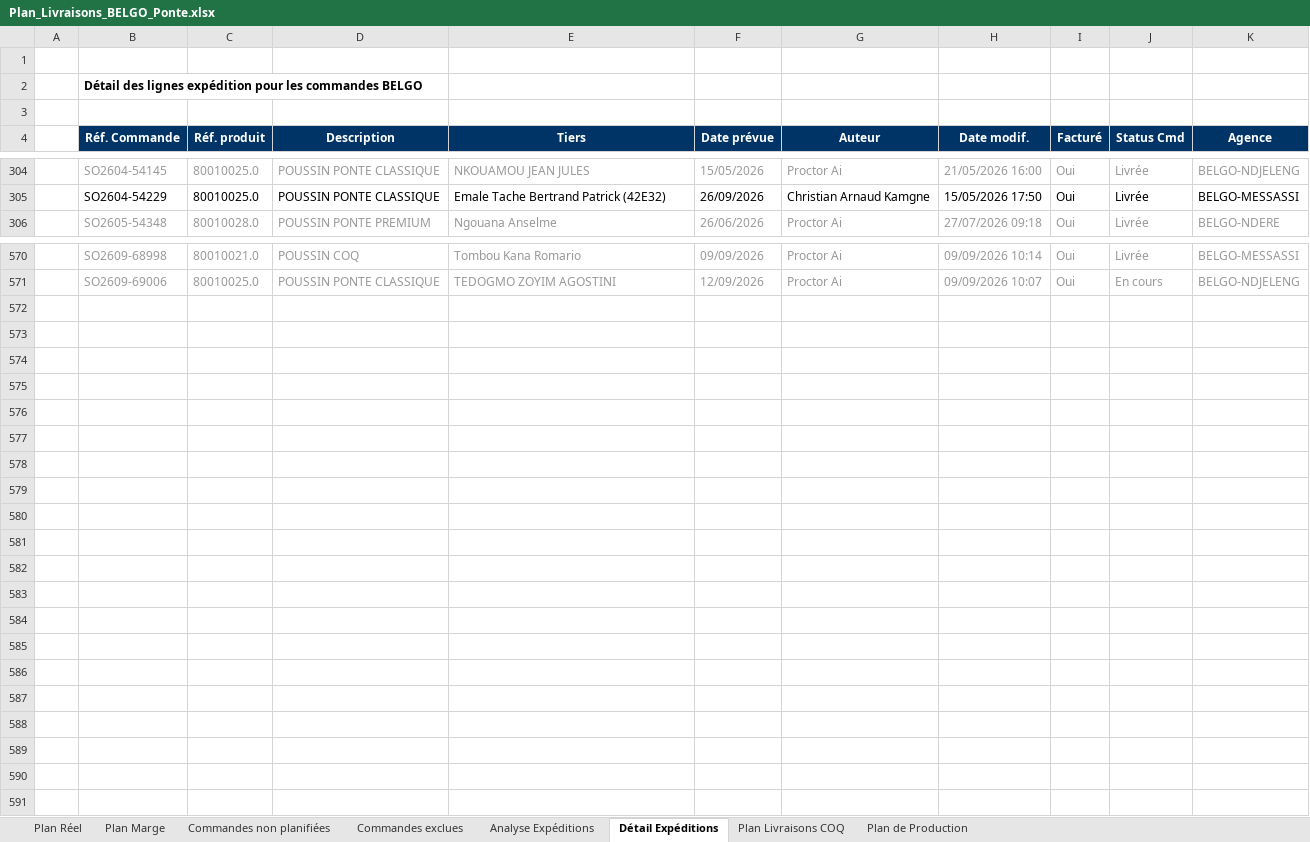
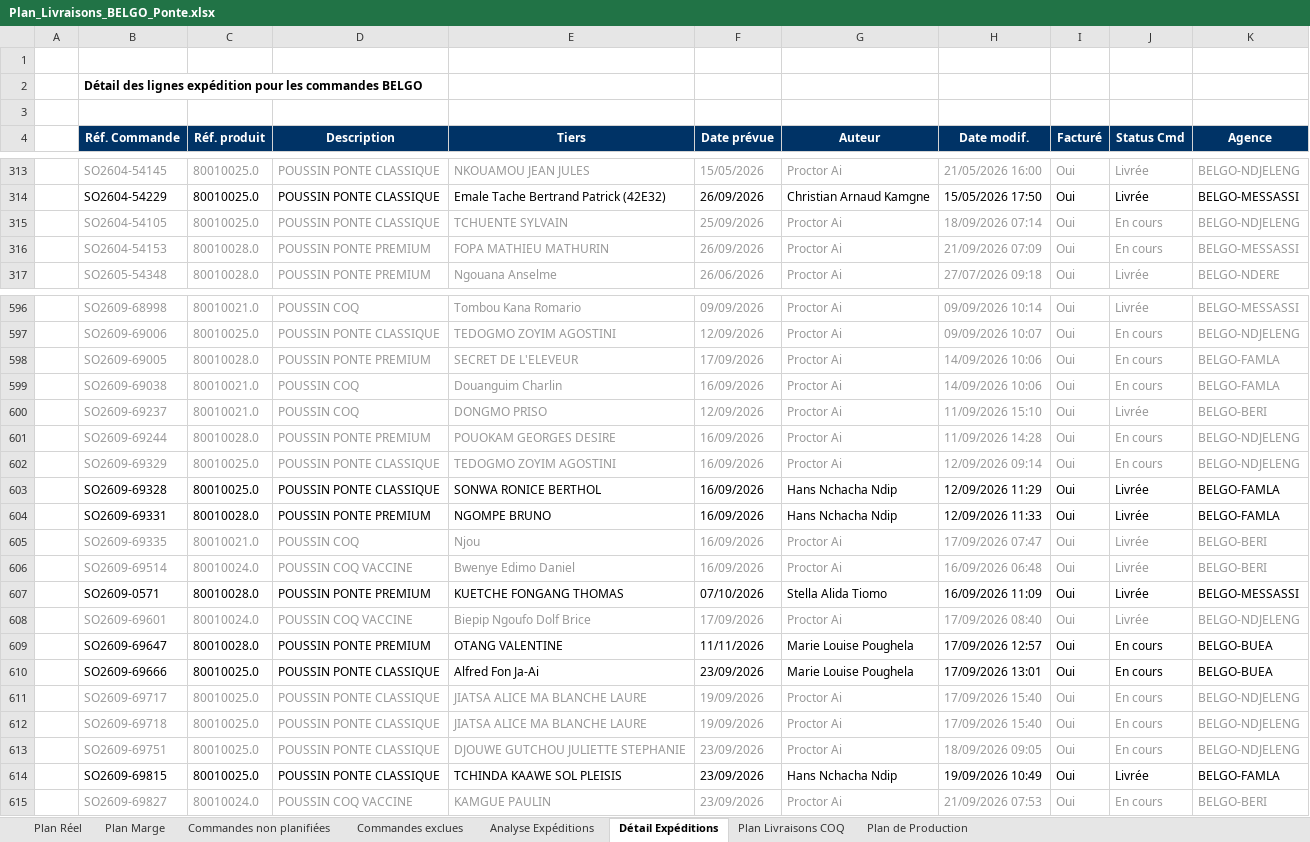
Before and after one commit to frwil/data-analysis, an Excel workbook: Prog poussin/Popo/output/Plan_Livraisons_BELGO_Ponte.xlsx, sheet Détail Expéditions, drawn as a sheet; only a part is shown, gaps mark what is left out; values as stored, in another font and other column widths than the file's, no borders; the diff covers the shown part only; the diff names each change by its address in the sheet, - before the commit and + after, or states it on an @@ line.

```diff
--- a/Prog poussin/Popo/output/Plan_Livraisons_BELGO_Ponte.xlsx (sheet Détail Expéditions)
+++ b/Prog poussin/Popo/output/Plan_Livraisons_BELGO_Ponte.xlsx (sheet Détail Expéditions)
+row 315:  | SO2604-54105 | 80010025.0 | POUSSIN PONTE CLASSIQUE | TCHUENTE SYLVAIN | 25/09/2026 | Proctor Ai | 18/09/2026 07:14 | Oui | En cours | BELGO-NDJELENG
+row 316:  | SO2604-54153 | 80010028.0 | POUSSIN PONTE PREMIUM | FOPA MATHIEU MATHURIN | 26/09/2026 | Proctor Ai | 21/09/2026 07:09 | Oui | En cours | BELGO-MESSASSI
+row 598:  | SO2609-69005 | 80010028.0 | POUSSIN PONTE PREMIUM | SECRET DE L'ELEVEUR | 17/09/2026 | Proctor Ai | 14/09/2026 10:06 | Oui | En cours | BELGO-FAMLA
+row 599:  | SO2609-69038 | 80010021.0 | POUSSIN COQ | Douanguim Charlin | 16/09/2026 | Proctor Ai | 14/09/2026 10:06 | Oui | En cours | BELGO-FAMLA
+row 600:  | SO2609-69237 | 80010021.0 | POUSSIN COQ | DONGMO PRISO | 12/09/2026 | Proctor Ai | 11/09/2026 15:10 | Oui | Livrée | BELGO-BERI
+row 601:  | SO2609-69244 | 80010028.0 | POUSSIN PONTE PREMIUM | POUOKAM GEORGES DESIRE | 16/09/2026 | Proctor Ai | 11/09/2026 14:28 | Oui | En cours | BELGO-NDJELENG
+row 602:  | SO2609-69329 | 80010025.0 | POUSSIN PONTE CLASSIQUE | TEDOGMO ZOYIM AGOSTINI | 16/09/2026 | Proctor Ai | 12/09/2026 09:14 | Oui | En cours | BELGO-NDJELENG
+row 603:  | SO2609-69328 | 80010025.0 | POUSSIN PONTE CLASSIQUE | SONWA RONICE BERTHOL | 16/09/2026 | Hans Nchacha Ndip | 12/09/2026 11:29 | Oui | Livrée | BELGO-FAMLA
+row 604:  | SO2609-69331 | 80010028.0 | POUSSIN PONTE PREMIUM | NGOMPE BRUNO | 16/09/2026 | Hans Nchacha Ndip | 12/09/2026 11:33 | Oui | Livrée | BELGO-FAMLA
+row 605:  | SO2609-69335 | 80010021.0 | POUSSIN COQ | Njou | 16/09/2026 | Proctor Ai | 17/09/2026 07:47 | Oui | Livrée | BELGO-BERI
+row 606:  | SO2609-69514 | 80010024.0 | POUSSIN COQ VACCINE | Bwenye Edimo Daniel | 16/09/2026 | Proctor Ai | 16/09/2026 06:48 | Oui | Livrée | BELGO-BERI
+row 607:  | SO2609-0571 | 80010028.0 | POUSSIN PONTE PREMIUM | KUETCHE FONGANG THOMAS | 07/10/2026 | Stella Alida Tiomo | 16/09/2026 11:09 | Oui | Livrée | BELGO-MESSASSI
+row 608:  | SO2609-69601 | 80010024.0 | POUSSIN COQ VACCINE | Biepip Ngoufo Dolf Brice | 17/09/2026 | Proctor Ai | 17/09/2026 08:40 | Oui | Livrée | BELGO-NDJELENG
+row 609:  | SO2609-69647 | 80010028.0 | POUSSIN PONTE PREMIUM | OTANG VALENTINE | 11/11/2026 | Marie Louise Poughela | 17/09/2026 12:57 | Oui | En cours | BELGO-BUEA
+row 610:  | SO2609-69666 | 80010025.0 | POUSSIN PONTE CLASSIQUE | Alfred Fon Ja-Ai | 23/09/2026 | Marie Louise Poughela | 17/09/2026 13:01 | Oui | En cours | BELGO-BUEA
+row 611:  | SO2609-69717 | 80010025.0 | POUSSIN PONTE CLASSIQUE | JIATSA ALICE MA BLANCHE LAURE | 19/09/2026 | Proctor Ai | 17/09/2026 15:40 | Oui | En cours | BELGO-NDJELENG
+row 612:  | SO2609-69718 | 80010025.0 | POUSSIN PONTE CLASSIQUE | JIATSA ALICE MA BLANCHE LAURE | 19/09/2026 | Proctor Ai | 17/09/2026 15:40 | Oui | En cours | BELGO-NDJELENG
+row 613:  | SO2609-69751 | 80010025.0 | POUSSIN PONTE CLASSIQUE | DJOUWE GUTCHOU JULIETTE STEPHANIE | 23/09/2026 | Proctor Ai | 18/09/2026 09:05 | Oui | En cours | BELGO-NDJELENG
+row 614:  | SO2609-69815 | 80010025.0 | POUSSIN PONTE CLASSIQUE | TCHINDA KAAWE SOL PLEISIS | 23/09/2026 | Hans Nchacha Ndip | 19/09/2026 10:49 | Oui | Livrée | BELGO-FAMLA
+row 615:  | SO2609-69827 | 80010024.0 | POUSSIN COQ VACCINE | KAMGUE PAULIN | 23/09/2026 | Proctor Ai | 21/09/2026 07:53 | Oui | En cours | BELGO-BERI
```
Also changed, not shown: 24 added rows and 32 edited cells elsewhere in this sheet, sheet Commandes non planifiées, sheet Analyse Expéditions, sheet Plan Réel, sheet Plan Marge, sheet Commandes exclues, sheet Plan Livraisons COQ, 1 more sheet, 4 other files.
